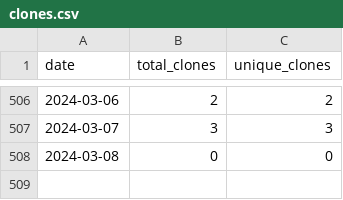
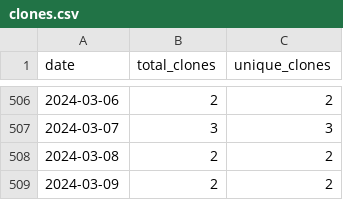
Before and after one commit to merrymitch/COMP3500, a CSV file: .traffic/clones.csv, drawn as a sheet; only a part is shown, gaps mark what is left out.

Commit message:
Updating repository traffic

```diff
--- a/.traffic/clones.csv
+++ b/.traffic/clones.csv
@@ -507,2 +507,3 @@ date,total_clones,unique_clones
 2024-03-07,3,3
-2024-03-08,0,0
+2024-03-08,2,2
+2024-03-09,2,2
```
Also changed, not shown: .traffic/views.csv, 3 other files.
